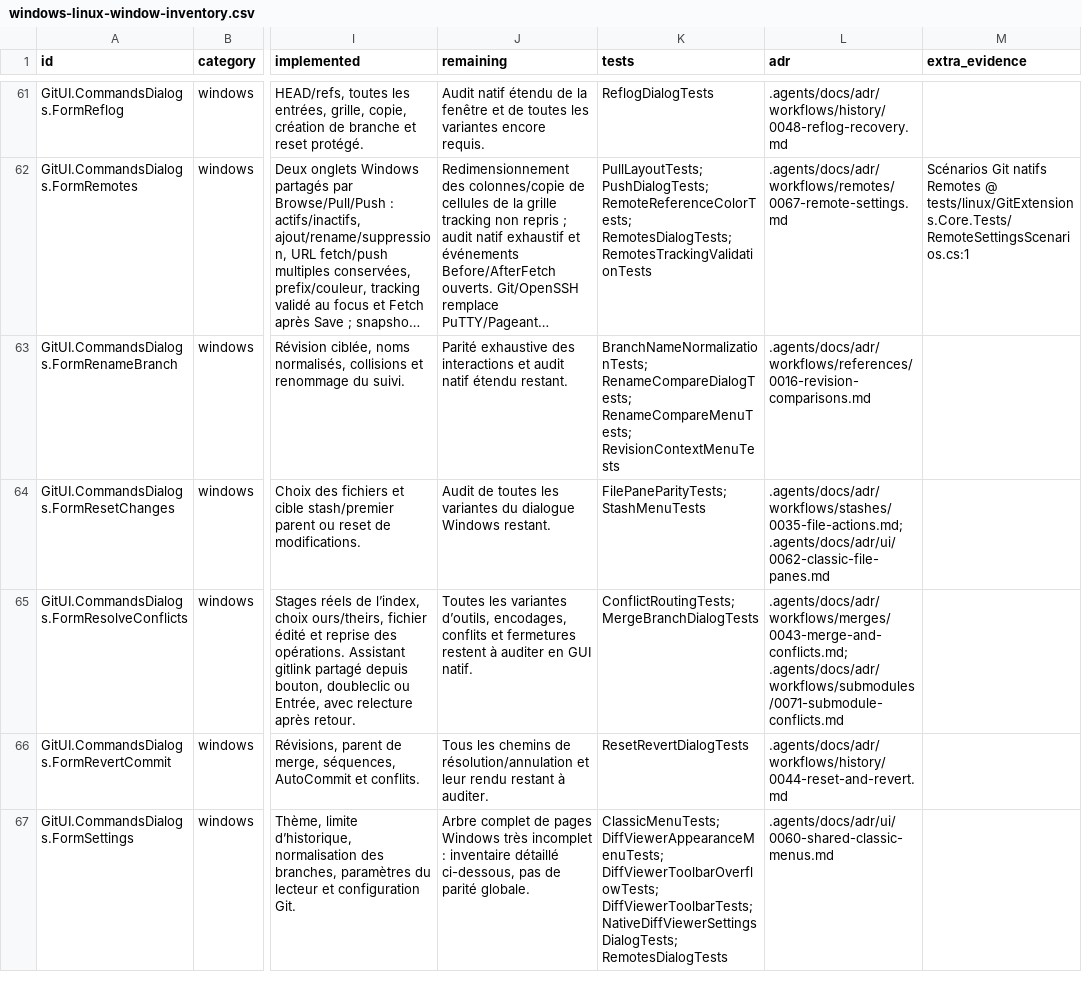
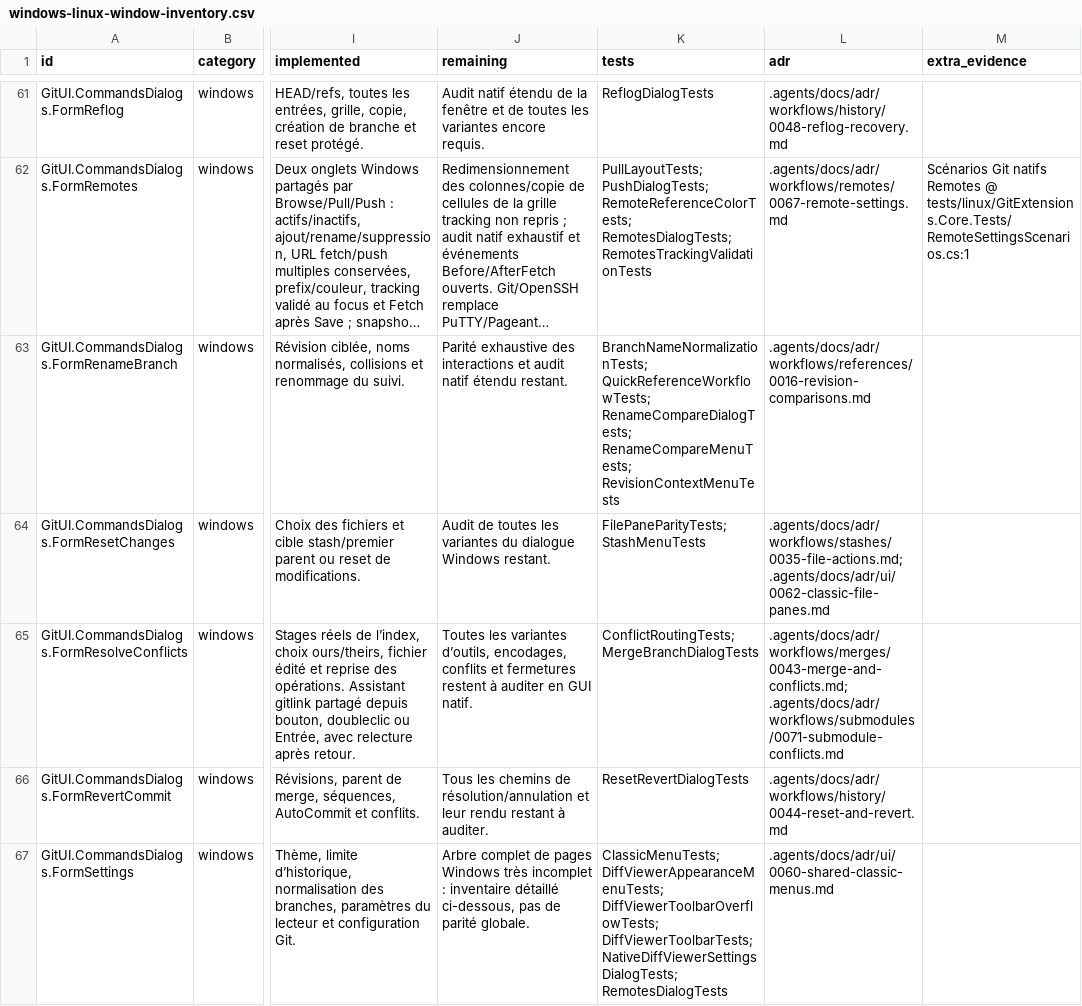
Before and after one commit to Azreal42/gitextensions, a CSV file: .agents/docs/windows-linux-window-inventory.csv, drawn as a sheet; only a part is shown, gaps mark what is left out; long unchanged cells end in …; the diff covers the shown part only; the diff names each change by its address in the sheet, - before the commit and + after, or states it on an @@ line.

Commit message:
docs(linux): refresh exhaustive Windows window porting inventory
Reconcile 99 business dialogs, 32 settings pages and all Linux window types against current sources. Keep the quick reference selector pending native and full-suite validation, and distinguish targeted results from the frozen test reference.

```diff
--- a/.agents/docs/windows-linux-window-inventory.csv
+++ b/.agents/docs/windows-linux-window-inventory.csv
-K63 (tests): BranchNameNormalizationTests; RenameCompareDialogTests; RenameCompareMenuTests;…
+K63 (tests): BranchNameNormalizationTests; QuickReferenceWorkflowTests; RenameCompareDialogTests; RenameCompareMenuTests;…
```
Also changed, not shown: 17 edited cells elsewhere in this file, 9 other files.
